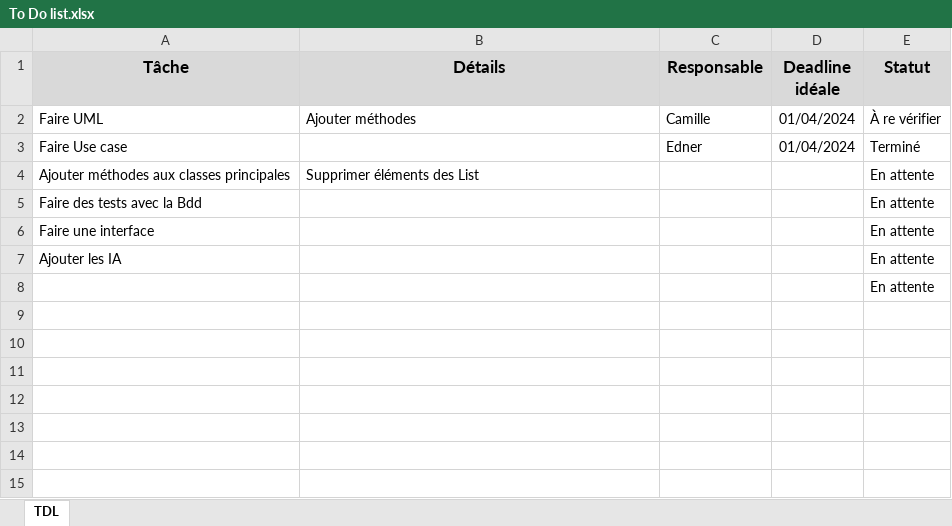
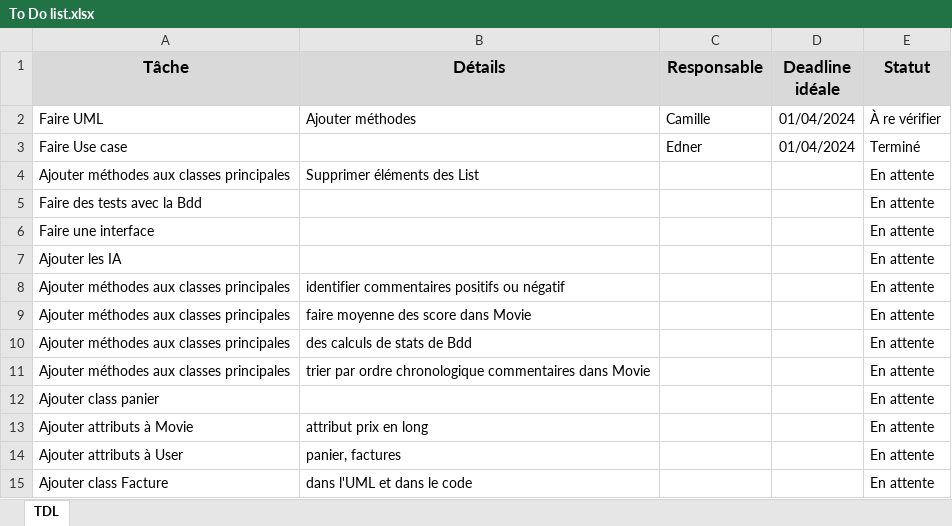
Before and after one commit to Camoht/Java-project, an Excel workbook: To Do list.xlsx, sheet TDL, drawn as a sheet; values as stored, in another font and other column widths than the file's, no borders; charts and pictures and conditional formats not drawn; removed rows and columns are numbered as before the commit, all else as after; the diff names each change by its address in the sheet, - before the commit and + after, or states it on an @@ line.

Commit message:
Selon remarques de Franklin
Ajout des modif à faire sur les méthodes et les classes

```diff
--- a/To Do list.xlsx (sheet TDL)
+++ b/To Do list.xlsx (sheet TDL)
-row 8:  |  |  |  | En attente
+row 8: Ajouter méthodes aux classes principales | identifier commentaires positifs ou négatif |  |  | En attente
+row 9: Ajouter méthodes aux classes principales | faire moyenne des score dans Movie |  |  | En attente
+row 10: Ajouter méthodes aux classes principales | des calculs de stats de Bdd |  |  | En attente
+row 11: Ajouter méthodes aux classes principales | trier par ordre chronologique commentaires dans Movie |  |  | En attente
+row 12: Ajouter class panier |  |  |  | En attente
+row 13: Ajouter attributs à Movie | attribut prix en long |  |  | En attente
+row 14: Ajouter attributs à User | panier, factures |  |  | En attente
+row 15: Ajouter class Facture | dans l'UML et dans le code |  |  | En attente
```
Also changed, not shown: charts or pictures.
